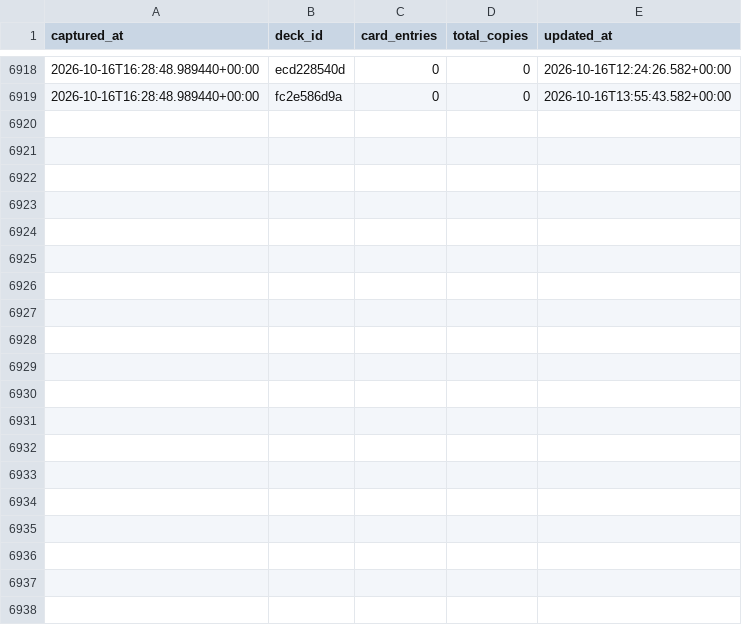
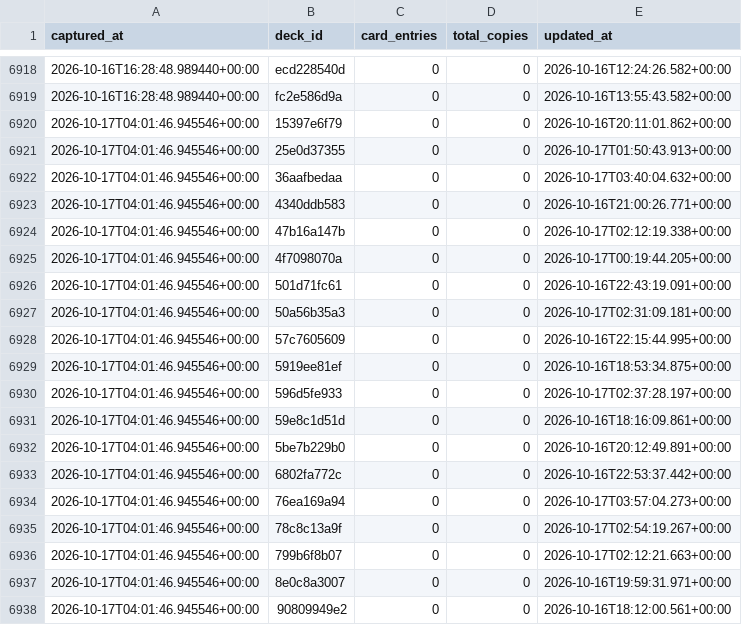
Before and after one commit to tantnlamma/PalworldTCGCache, a CSV file: history/decks.csv, drawn as a sheet; only a part is shown, gaps mark what is left out; the diff covers the shown part only; the diff names each change by its address in the sheet, - before the commit and + after, or states it on an @@ line.

Commit message:
data: 12h snapshot 2026-10-17T04:01:46.945546+00:00

```diff
--- a/history/decks.csv
+++ b/history/decks.csv
+row 6920: 2026-10-17T04:01:46.945546+00:00 | 15397e6f79 | 0 | 0 | 2026-10-16T20:11:01.862+00:00
+row 6921: 2026-10-17T04:01:46.945546+00:00 | 25e0d37355 | 0 | 0 | 2026-10-17T01:50:43.913+00:00
+row 6922: 2026-10-17T04:01:46.945546+00:00 | 36aafbedaa | 0 | 0 | 2026-10-17T03:40:04.632+00:00
+row 6923: 2026-10-17T04:01:46.945546+00:00 | 4340ddb583 | 0 | 0 | 2026-10-16T21:00:26.771+00:00
+row 6924: 2026-10-17T04:01:46.945546+00:00 | 47b16a147b | 0 | 0 | 2026-10-17T02:12:19.338+00:00
+row 6925: 2026-10-17T04:01:46.945546+00:00 | 4f7098070a | 0 | 0 | 2026-10-17T00:19:44.205+00:00
+row 6926: 2026-10-17T04:01:46.945546+00:00 | 501d71fc61 | 0 | 0 | 2026-10-16T22:43:19.091+00:00
+row 6927: 2026-10-17T04:01:46.945546+00:00 | 50a56b35a3 | 0 | 0 | 2026-10-17T02:31:09.181+00:00
+row 6928: 2026-10-17T04:01:46.945546+00:00 | 57c7605609 | 0 | 0 | 2026-10-16T22:15:44.995+00:00
+row 6929: 2026-10-17T04:01:46.945546+00:00 | 5919ee81ef | 0 | 0 | 2026-10-16T18:53:34.875+00:00
+row 6930: 2026-10-17T04:01:46.945546+00:00 | 596d5fe933 | 0 | 0 | 2026-10-17T02:37:28.197+00:00
+row 6931: 2026-10-17T04:01:46.945546+00:00 | 59e8c1d51d | 0 | 0 | 2026-10-16T18:16:09.861+00:00
+row 6932: 2026-10-17T04:01:46.945546+00:00 | 5be7b229b0 | 0 | 0 | 2026-10-16T20:12:49.891+00:00
+row 6933: 2026-10-17T04:01:46.945546+00:00 | 6802fa772c | 0 | 0 | 2026-10-16T22:53:37.442+00:00
+row 6934: 2026-10-17T04:01:46.945546+00:00 | 76ea169a94 | 0 | 0 | 2026-10-17T03:57:04.273+00:00
+row 6935: 2026-10-17T04:01:46.945546+00:00 | 78c8c13a9f | 0 | 0 | 2026-10-17T02:54:19.267+00:00
+row 6936: 2026-10-17T04:01:46.945546+00:00 | 799b6f8b07 | 0 | 0 | 2026-10-17T02:12:21.663+00:00
+row 6937: 2026-10-17T04:01:46.945546+00:00 | 8e0c8a3007 | 0 | 0 | 2026-10-16T19:59:31.971+00:00
+row 6938: 2026-10-17T04:01:46.945546+00:00 | 90809949e2 | 0 | 0 | 2026-10-16T18:12:00.561+00:00
```
Also changed, not shown: 19 added rows elsewhere in this file, history/cards.csv, history/colors.csv, 8 other files.
